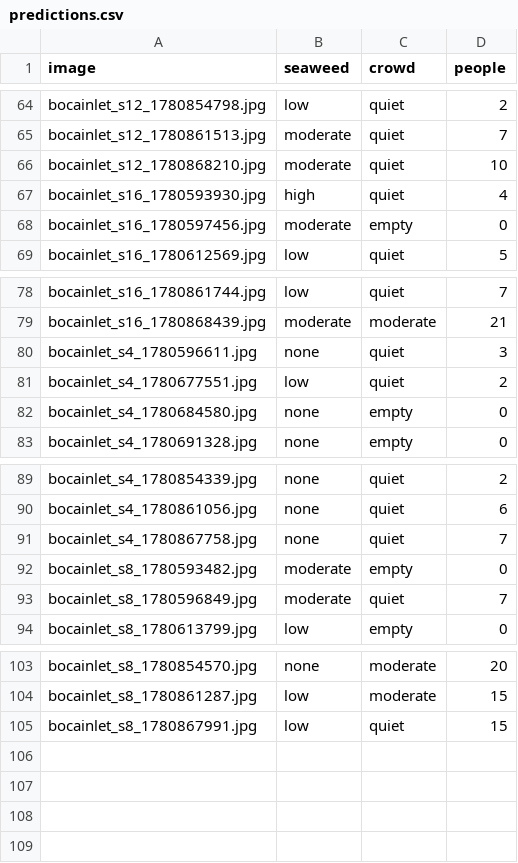
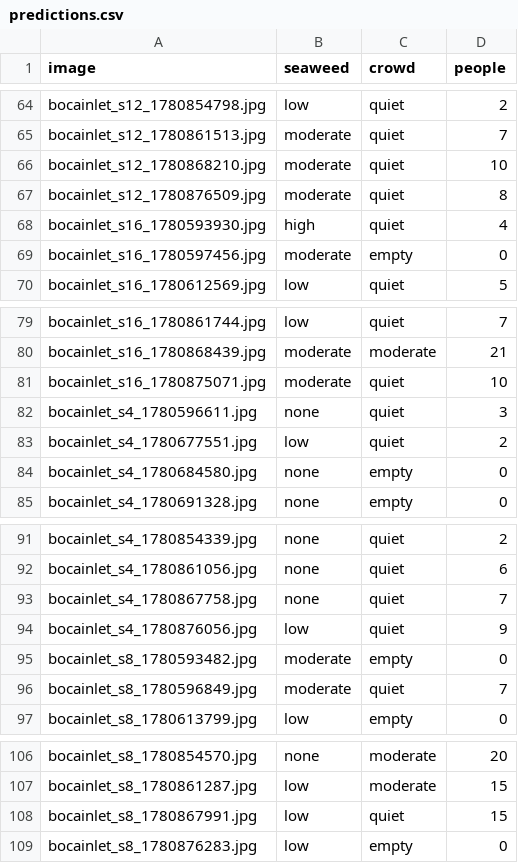
Before and after one commit to jayfrid-bot/bocabeach, a CSV file: eval/predictions.csv, drawn as a sheet; only a part is shown, gaps mark what is left out; the diff names each change by its address in the sheet, - before the commit and + after, or states it on an @@ line.

```diff
--- a/eval/predictions.csv
+++ b/eval/predictions.csv
+row 67: bocainlet_s12_1780876509.jpg | moderate | quiet | 8
+row 81: bocainlet_s16_1780875071.jpg | moderate | quiet | 10
+row 94: bocainlet_s4_1780876056.jpg | low | quiet | 9
+row 109: bocainlet_s8_1780876283.jpg | low | empty | 0
```
Also changed, not shown: eval/labels.csv, eval/manifest.csv, 6 other files.
